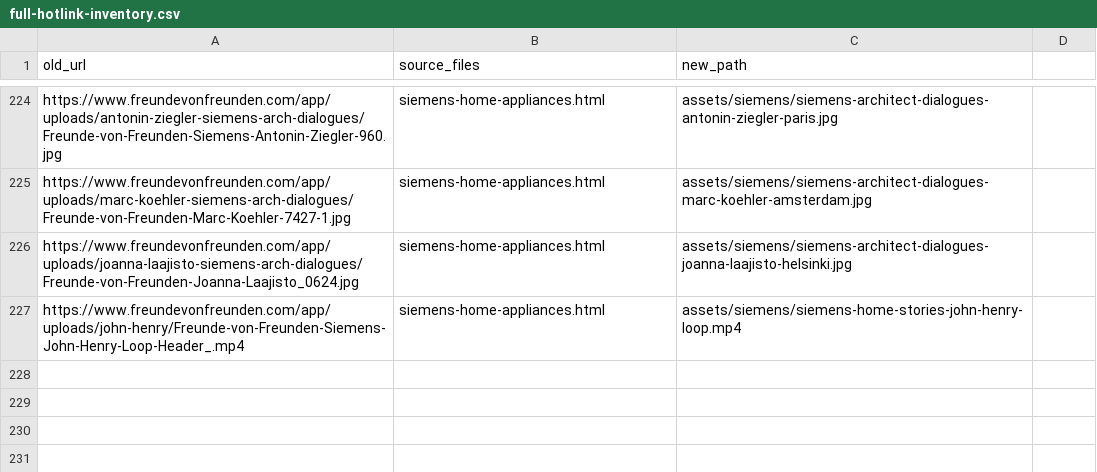
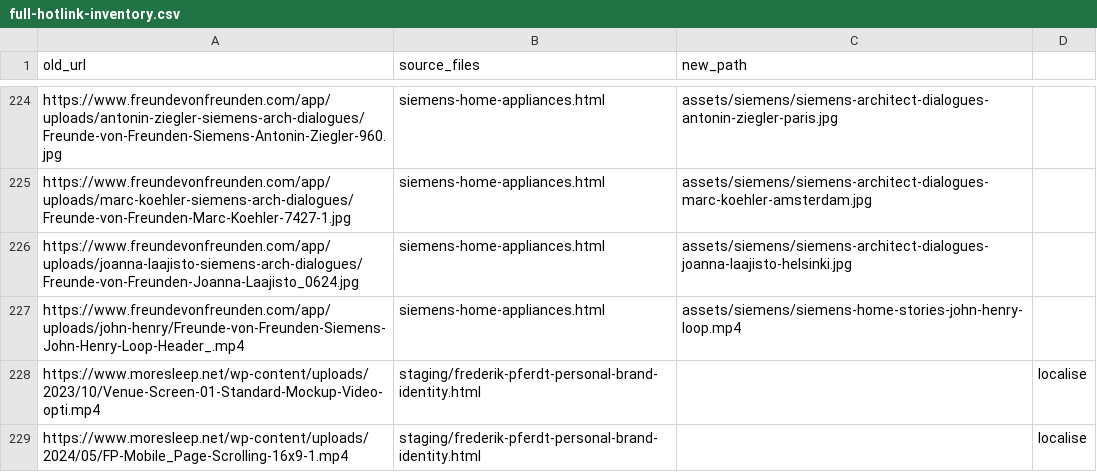
Before and after one commit to accordingtoplan/frederik-frede, a CSV file: full-hotlink-inventory.csv, drawn as a sheet; only a part is shown, gaps mark what is left out.

Commit message:
hotlink CSV: add 2 Pferdt moresleep videos for localise

```diff
--- a/full-hotlink-inventory.csv
+++ b/full-hotlink-inventory.csv
@@ -227 +227,3 @@ https://www.freundevonfreunden.com/app/uploads/joanna-laajisto-siemens-arch-dial
 https://www.freundevonfreunden.com/app/uploads/john-henry/Freunde-von-Freunden-Siemens-John-Henry-Loop-Header_.mp4,siemens-home-appliances.html,assets/siemens/siemens-home-stories-john-henry-loop.mp4
+https://www.moresleep.net/wp-content/uploads/2023/10/Venue-Screen-01-Standard-Mockup-Video-opti.mp4,staging/frederik-pferdt-personal-brand-identity.html,,localise
+https://www.moresleep.net/wp-content/uploads/2024/05/FP-Mobile_Page-Scrolling-16x9-1.mp4,staging/frederik-pferdt-personal-brand-identity.html,,localise
```
